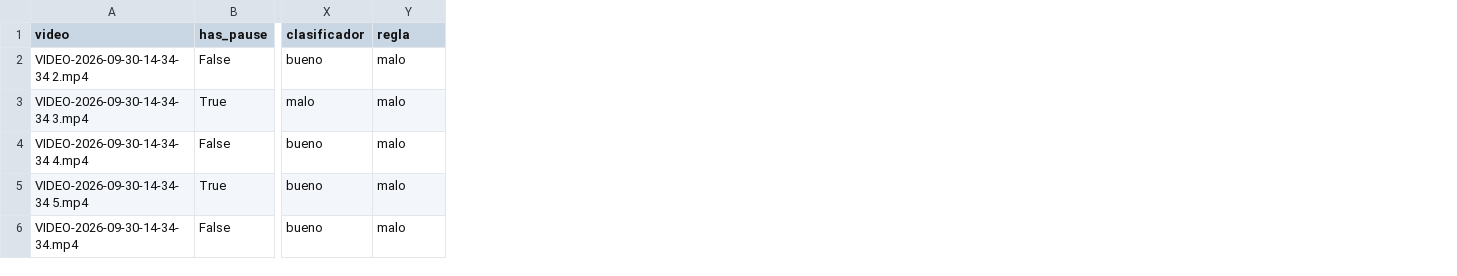
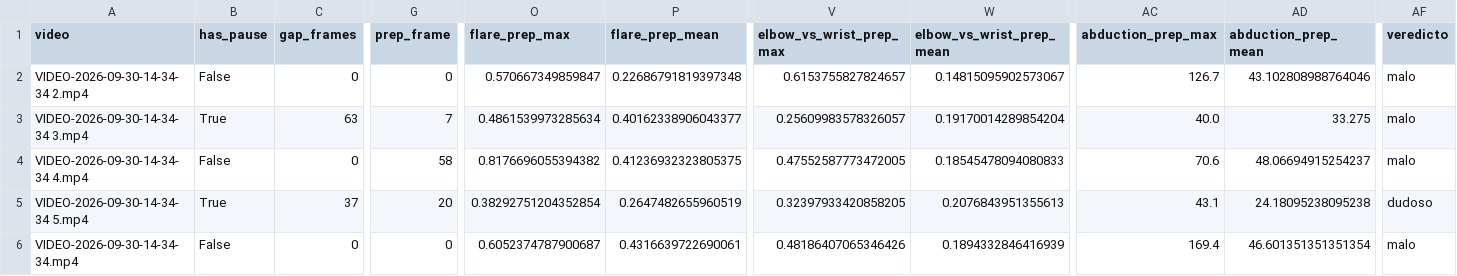
Before and after one commit to JuandiSolo/BallItMVP, a CSV file: elbow_out/sujetos_prueba.csv, drawn as a sheet; only a part is shown, gaps mark what is left out; removed rows and columns are numbered as before the commit, all else as after; the diff names each change by its address in the sheet, - before the commit and + after, or states it on an @@ line.

```diff
--- a/elbow_out/sujetos_prueba.csv
+++ b/elbow_out/sujetos_prueba.csv
+column C (gap_frames), rows 2-6: 0 | 63 | 0 | 37 | 0
+column G (prep_frame), rows 2-6: 0 | 7 | 58 | 20 | 0
+column O (flare_prep_max), rows 2-6: 0.570667349859847 | 0.4861539973285634 | 0.8176696055394382 | 0.38292751204352854 | 0.6052374787900687
+column P (flare_prep_mean), rows 2-6: 0.22686791819397348 | 0.40162338906043377 | 0.41236932323805375 | 0.2647482655960519 | 0.4316639722690061
+column V (elbow_vs_wrist_prep_max), rows 2-6: 0.6153755827824657 | 0.25609983578326057 | 0.47552587773472005 | 0.32397933420858205 | 0.48186407065346426
+column W (elbow_vs_wrist_prep_mean), rows 2-6: 0.14815095902573067 | 0.19170014289854204 | 0.18545478094080833 | 0.2076843951355613 | 0.1894332846416939
+column AC (abduction_prep_max), rows 2-6: 126.7 | 40.0 | 70.6 | 43.1 | 169.4
+column AD (abduction_prep_mean), rows 2-6: 43.102808988764046 | 33.275 | 48.06694915254237 | 24.18095238095238 | 46.601351351351354
-column X (clasificador), rows 2-6: bueno | malo | bueno | bueno | bueno
-AF1: regla
+AF1: veredicto
-AF5 (veredicto): malo
+AF5 (veredicto): dudoso
```
Also changed, not shown: elbow_out/elbow_features.csv, 32 other files.
